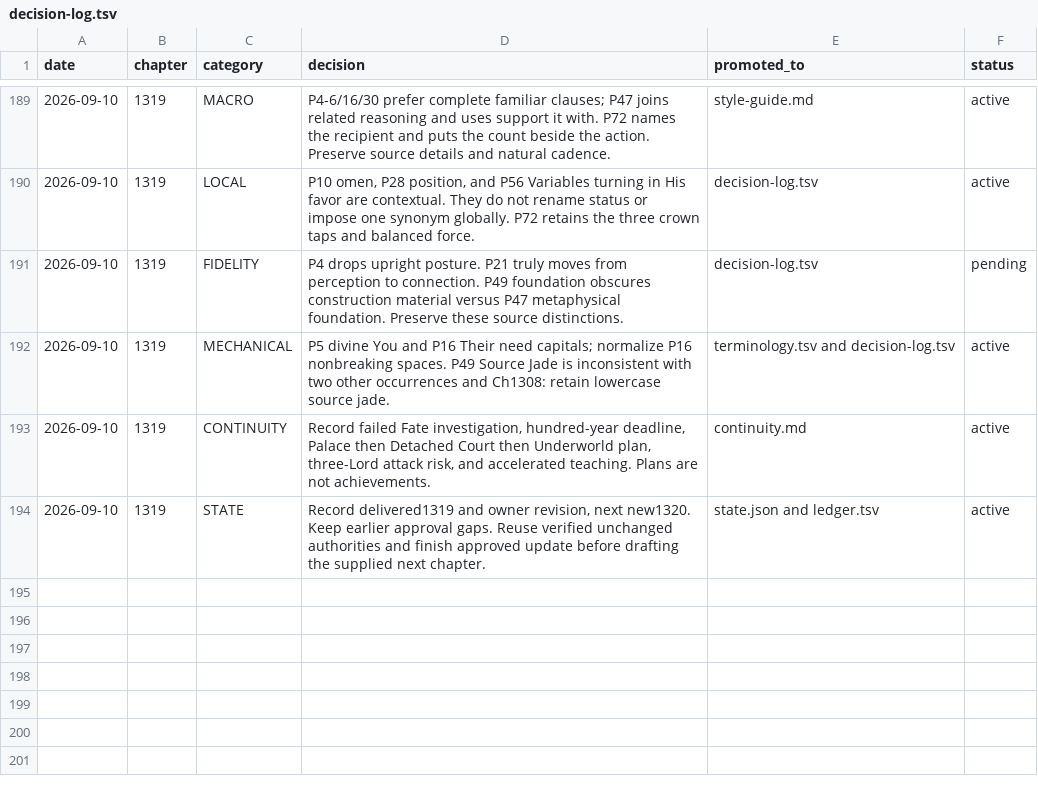
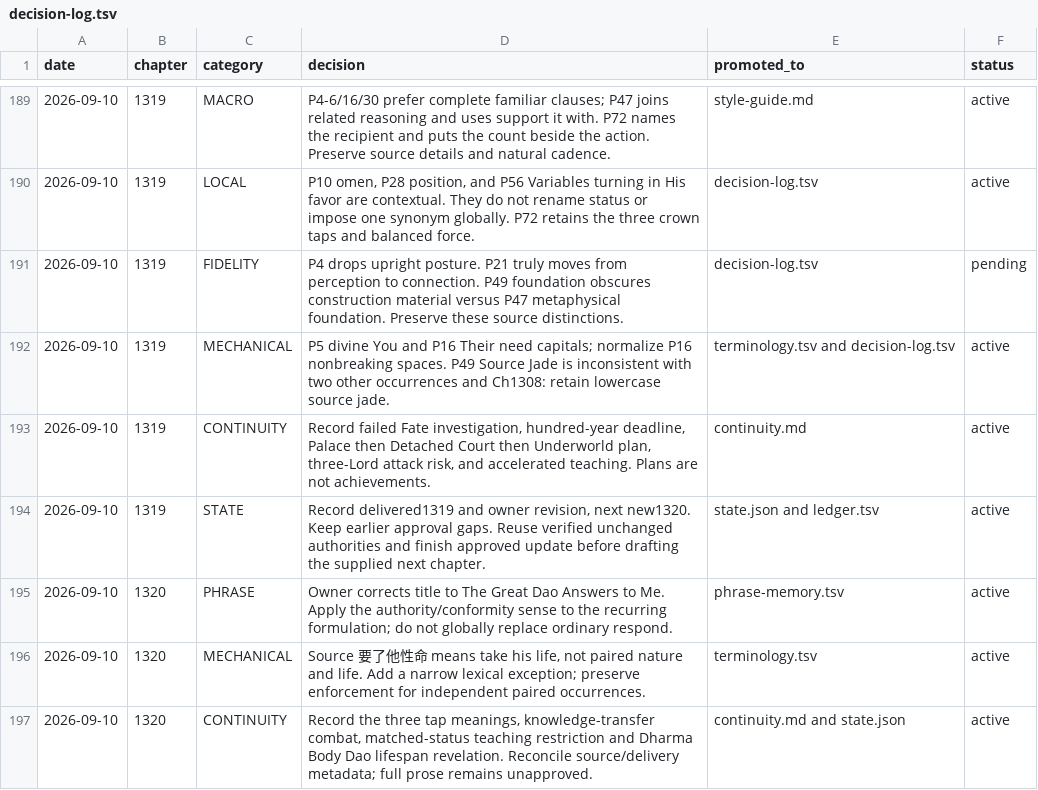
Before and after one commit to RoyUnconquerable/Translation, a TSV file: chatgpt/reference/decision-log.tsv, drawn as a sheet; only a part is shown, gaps mark what is left out; the diff names each change by its address in the sheet, - before the commit and + after, or states it on an @@ line.

Commit message:
Correct The Great Dao Answers to Me and record Chapter 1320 continuity

```diff
--- a/chatgpt/reference/decision-log.tsv
+++ b/chatgpt/reference/decision-log.tsv
+row 195: 2026-09-10 | 1320 | PHRASE | Owner corrects title to The Great Dao Answers to Me. Apply the authority/conformity sense to the recurring formulation; do not globally replace ordinary respond. | phrase-memory.tsv | active
+row 196: 2026-09-10 | 1320 | MECHANICAL | Source 要了他性命 means take his life, not paired nature and life. Add a narrow lexical exception; preserve enforcement for independent paired occurrences. | terminology.tsv | active
+row 197: 2026-09-10 | 1320 | CONTINUITY | Record the three tap meanings, knowledge-transfer combat, matched-status teaching restriction and Dharma Body Dao lifespan revelation. Reconcile source/delivery metadata; full prose remains unapproved. | continuity.md and state.json | active
```
Also changed, not shown: chatgpt/chapters/ledger.tsv, chatgpt/glossary/phrase-memory.tsv, 4 other files.
